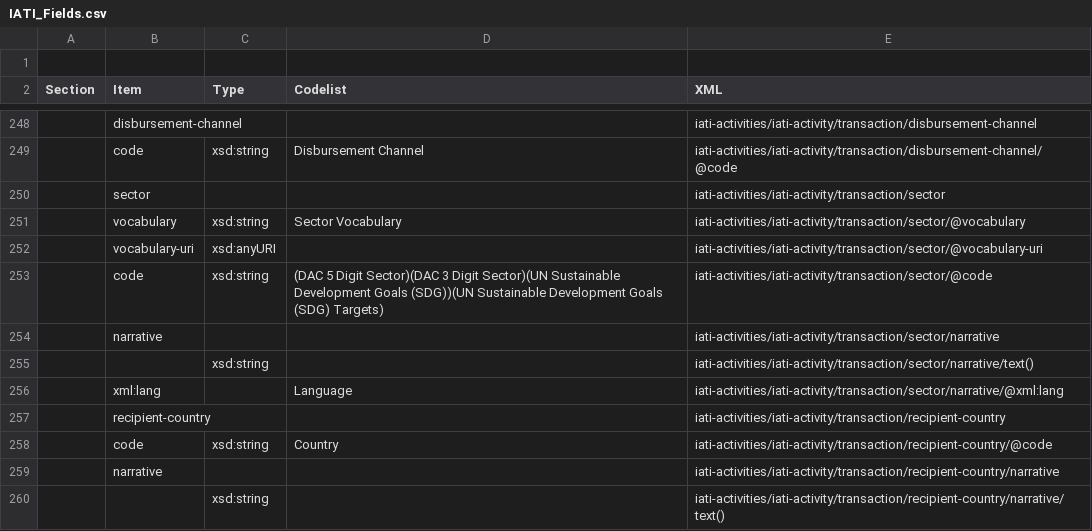
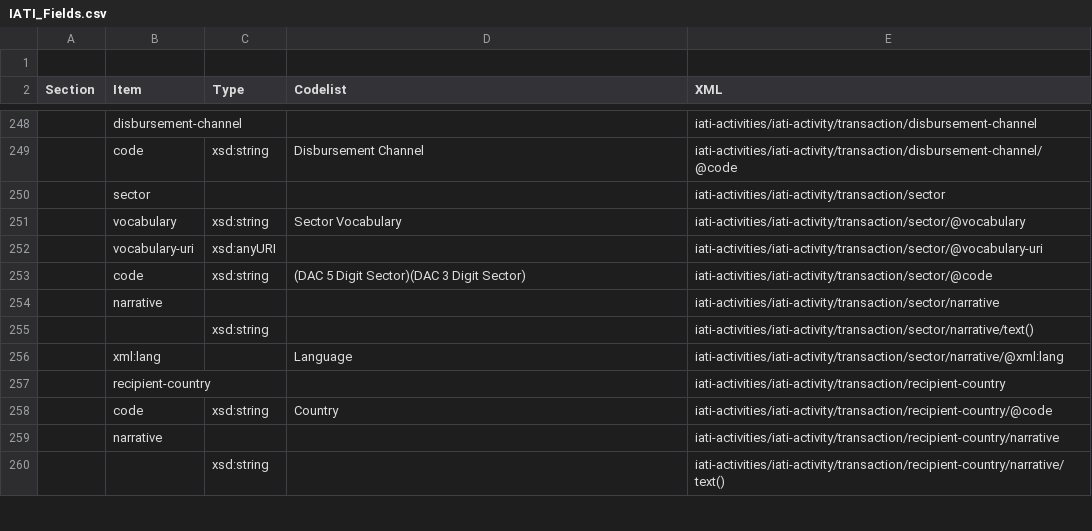
Before and after one commit to Humanitarian-AI/IATIPlus, a CSV file: Resources/IATI_Fields.csv, drawn as a sheet; only a part is shown, gaps mark what is left out; the diff names each change by its address in the sheet, - before the commit and + after, or states it on an @@ line.

Commit message:
Update IATI_Fields.csv

```diff
--- a/Resources/IATI_Fields.csv
+++ b/Resources/IATI_Fields.csv
-D253 (Codelist): …3 Digit Sector)(UN Sustainable Development Goals (SDG))(UN Sustainable Development Goals (SDG) Targets)
+D253 (Codelist): …3 Digit Sector)
```
